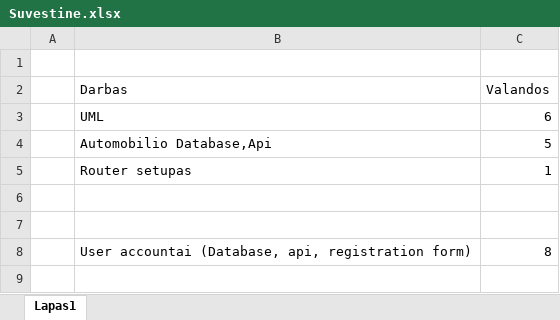
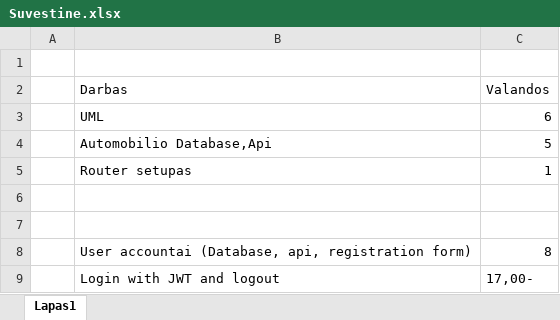
Before and after one commit to osirob/Interaktyvios-interneto-technologijos, an Excel workbook: Docs/Suvestine.xlsx, sheet Lapas1, drawn as a sheet; values as stored, in another font and other column widths than the file's, no borders; the diff names each change by its address in the sheet, - before the commit and + after, or states it on an @@ line.

Commit message:
Started implementing login stuff

```diff
--- a/Docs/Suvestine.xlsx (sheet Lapas1)
+++ b/Docs/Suvestine.xlsx (sheet Lapas1)
+row 9:  | Login with JWT and logout | 17,00-
```
Also changed, not shown: 18 other files.
